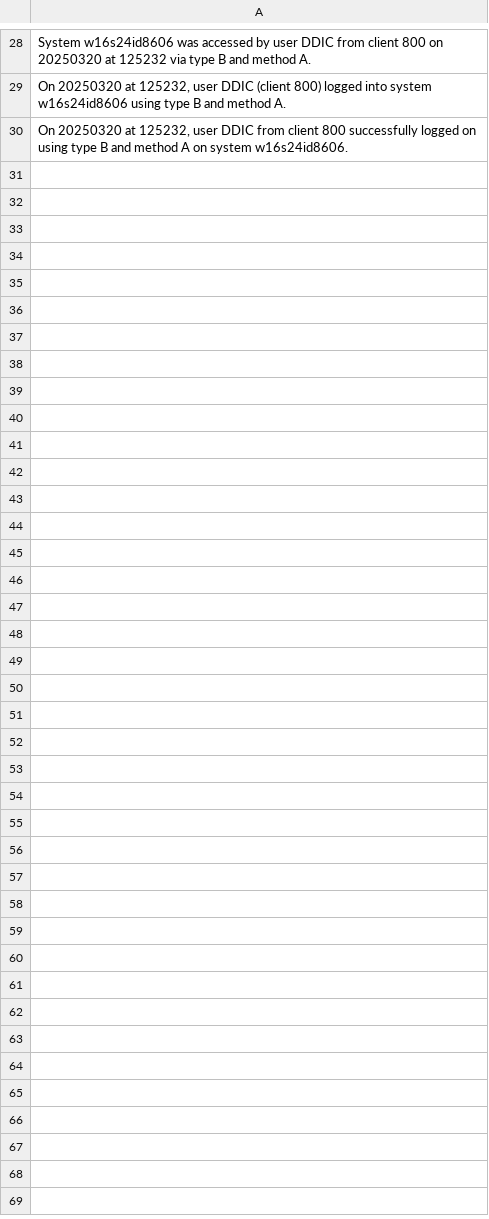
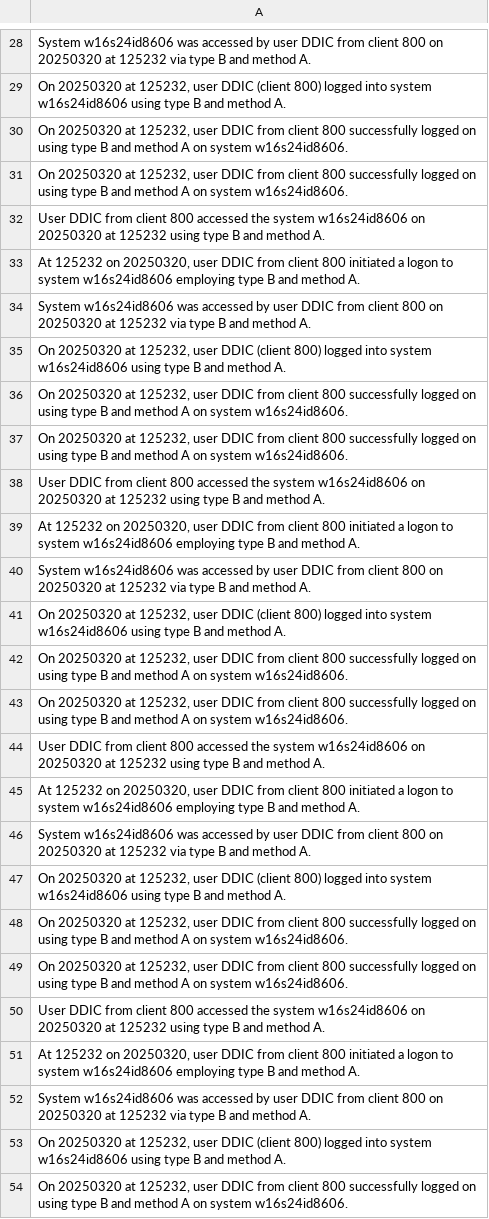
Before and after one commit to brianbatesactual/OSAI-Demo, a CSV file: data/processed_logs.csv, drawn as a sheet; only a part is shown, gaps mark what is left out; the diff names each change by its address in the sheet, - before the commit and + after, or states it on an @@ line.

```diff
--- a/data/processed_logs.csv
+++ b/data/processed_logs.csv
+row 31: On 20250320 at 125232, user DDIC from client 800 successfully logged on using type B and method A on system w16s24id8606.
+row 32: User DDIC from client 800 accessed the system w16s24id8606 on 20250320 at 125232 using type B and method A.
+row 33: At 125232 on 20250320, user DDIC from client 800 initiated a logon to system w16s24id8606 employing type B and method A.
+row 34: System w16s24id8606 was accessed by user DDIC from client 800 on 20250320 at 125232 via type B and method A.
+row 35: On 20250320 at 125232, user DDIC (client 800) logged into system w16s24id8606 using type B and method A.
+row 36: On 20250320 at 125232, user DDIC from client 800 successfully logged on using type B and method A on system w16s24id8606.
+row 37: On 20250320 at 125232, user DDIC from client 800 successfully logged on using type B and method A on system w16s24id8606.
+row 38: User DDIC from client 800 accessed the system w16s24id8606 on 20250320 at 125232 using type B and method A.
+row 39: At 125232 on 20250320, user DDIC from client 800 initiated a logon to system w16s24id8606 employing type B and method A.
+row 40: System w16s24id8606 was accessed by user DDIC from client 800 on 20250320 at 125232 via type B and method A.
+row 41: On 20250320 at 125232, user DDIC (client 800) logged into system w16s24id8606 using type B and method A.
+row 42: On 20250320 at 125232, user DDIC from client 800 successfully logged on using type B and method A on system w16s24id8606.
+row 43: On 20250320 at 125232, user DDIC from client 800 successfully logged on using type B and method A on system w16s24id8606.
+row 44: User DDIC from client 800 accessed the system w16s24id8606 on 20250320 at 125232 using type B and method A.
+row 45: At 125232 on 20250320, user DDIC from client 800 initiated a logon to system w16s24id8606 employing type B and method A.
+row 46: System w16s24id8606 was accessed by user DDIC from client 800 on 20250320 at 125232 via type B and method A.
+row 47: On 20250320 at 125232, user DDIC (client 800) logged into system w16s24id8606 using type B and method A.
+row 48: On 20250320 at 125232, user DDIC from client 800 successfully logged on using type B and method A on system w16s24id8606.
+row 49: On 20250320 at 125232, user DDIC from client 800 successfully logged on using type B and method A on system w16s24id8606.
+row 50: User DDIC from client 800 accessed the system w16s24id8606 on 20250320 at 125232 using type B and method A.
+row 51: At 125232 on 20250320, user DDIC from client 800 initiated a logon to system w16s24id8606 employing type B and method A.
+row 52: System w16s24id8606 was accessed by user DDIC from client 800 on 20250320 at 125232 via type B and method A.
+row 53: On 20250320 at 125232, user DDIC (client 800) logged into system w16s24id8606 using type B and method A.
+row 54: On 20250320 at 125232, user DDIC from client 800 successfully logged on using type B and method A on system w16s24id8606.
```
Also changed, not shown: 1 other file.
